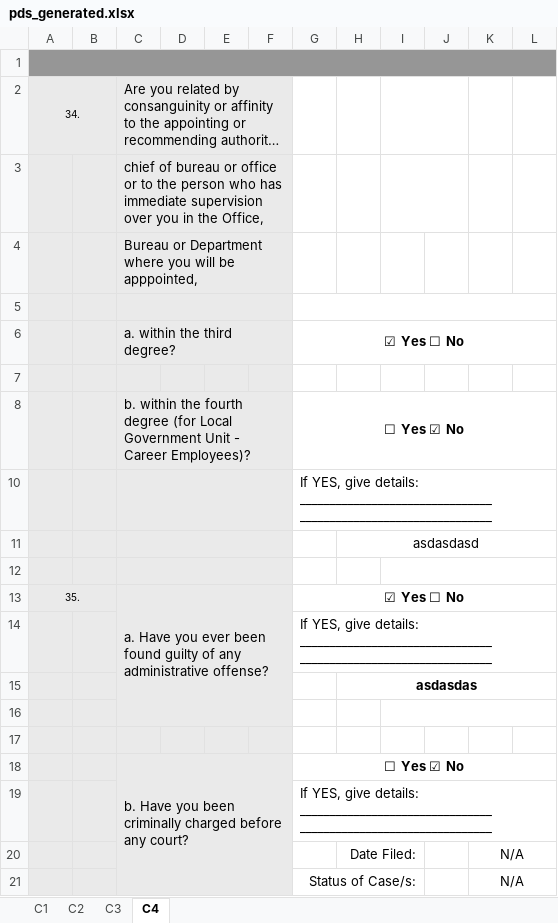
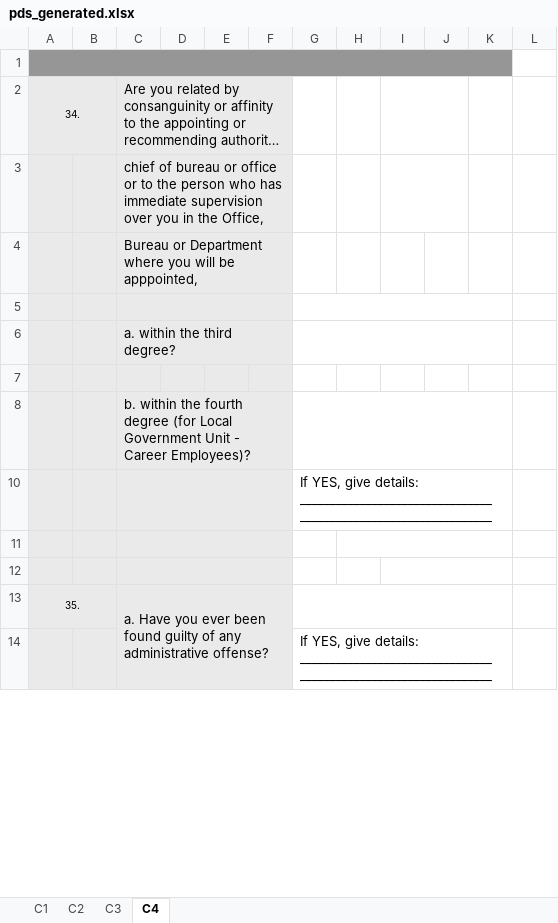
Before and after one commit to totbenz/personal-info-management-system, an Excel workbook: public/report/pds_generated.xlsx, sheet C4, drawn as a sheet; only a part is shown; long unchanged cells end in …; values as stored, in another font and other column widths than the file's, no borders; charts and pictures not drawn; removed rows and columns are numbered as before the commit, all else as after; the diff covers the shown part only; the diff names each change by its address in the sheet, - before the commit and + after, or states it on an @@ line.

```diff
--- a/public/report/pds_generated.xlsx (sheet C4)
+++ b/public/report/pds_generated.xlsx (sheet C4)
-A1:L1 merged
+A1:K1 merged
-L1 fill: #969696
+L1 fill: none
-G5:L5 merged
+G5:K5 merged
-G6: ☑ Yes ☐ No
+G6: (empty)
-G6:L6 merged
+G6:K6 merged
-G8: ☐ Yes ☑ No
+G8: (empty)
-G8:L8 merged
+G8:K8 merged
-G10:L10 merged
+G10:K10 merged
-row 11:  |  |  |  |  |  |  | asdasdasd
-row 12: (empty)
-row 13: 35. |  | a. Have you ever been found guilty of any administrative offense? |  |  |  | ☑ Yes ☐ No
@@ row 14 moved to row 28: If YES, give details: __________________… @@
-row 15:  |  |  |  |  |  |  | asdasdas
-C11:F11 fill: none
+C11:F11 fill: #EAEAEA
+C11:F11 merged
+H11:K11 merged
-I16:L16 merged
+C12:F12 merged
+I12:K12 merged
-row 18:  |  | b. Have you been criminally charged before any court? |  |  |  | ☐ Yes ☑ No
+row 13: 35. |  | a. Have you ever been found guilty of any administrative offense?
-G19:L19 merged
+G14:K14 merged
-row 20:  |  |  |  |  |  |  | Date Filed: |  |  | N/A
-row 21:  |  |  |  |  |  | Status of Case/s: |  |  |  | N/A
```
Also changed, not shown: 12 added rows, 6 removed rows, 16 edited cells, cell formats and merged cells elsewhere in this sheet, sheet C1, sheet C2, sheet C3, 2 other files.
